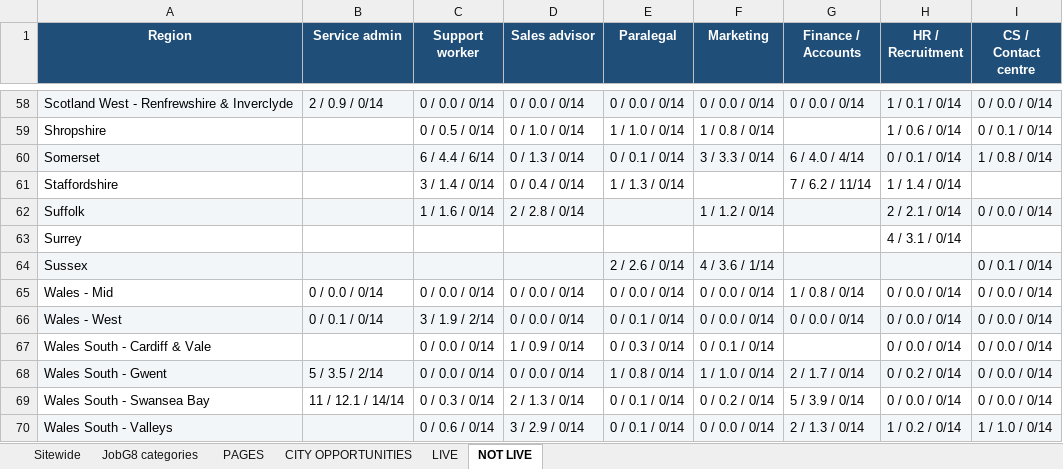
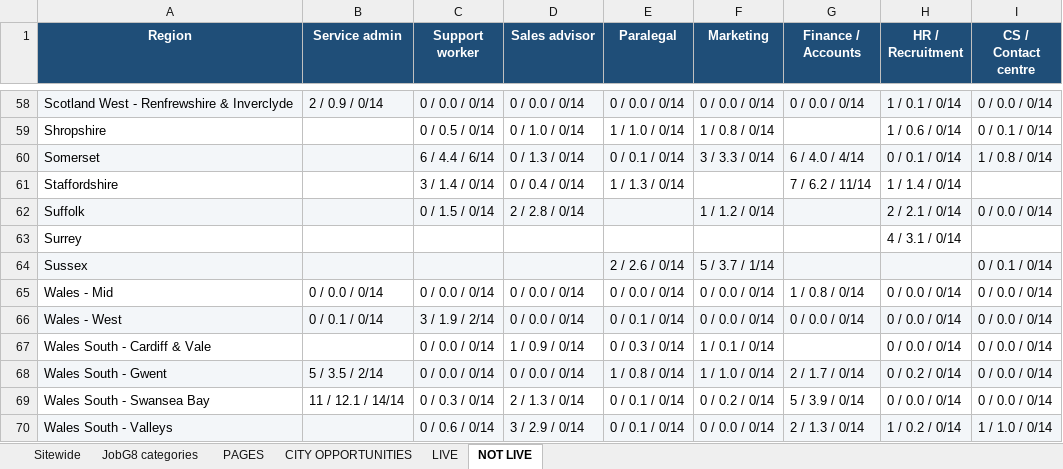
Before and after one commit to Jopa10/ontapjobsearch.com, an Excel workbook: pipeline/reports-daily/daily-region-overview.xlsx, sheet NOT LIVE, drawn as a sheet; only a part is shown, gaps mark what is left out; values as stored, in another font and other column widths than the file's, no borders; the diff covers the shown part only; the diff names each change by its address in the sheet, - before the commit and + after, or states it on an @@ line.

```diff
--- a/pipeline/reports-daily/daily-region-overview.xlsx (sheet NOT LIVE)
+++ b/pipeline/reports-daily/daily-region-overview.xlsx (sheet NOT LIVE)
-C62 (Support worker): 1 / 1.6 / 0/14
+C62 (Support worker): 0 / 1.5 / 0/14
-F64 (Marketing): 4 / 3.6 / 1/14
+F64 (Marketing): 5 / 3.7 / 1/14
-F67 (Marketing): 0 / 0.1 / 0/14
+F67 (Marketing): 1 / 0.1 / 0/14
```
Also changed, not shown: 28 edited cells elsewhere in this sheet, sheet JobG8 categories, 1 other file.
